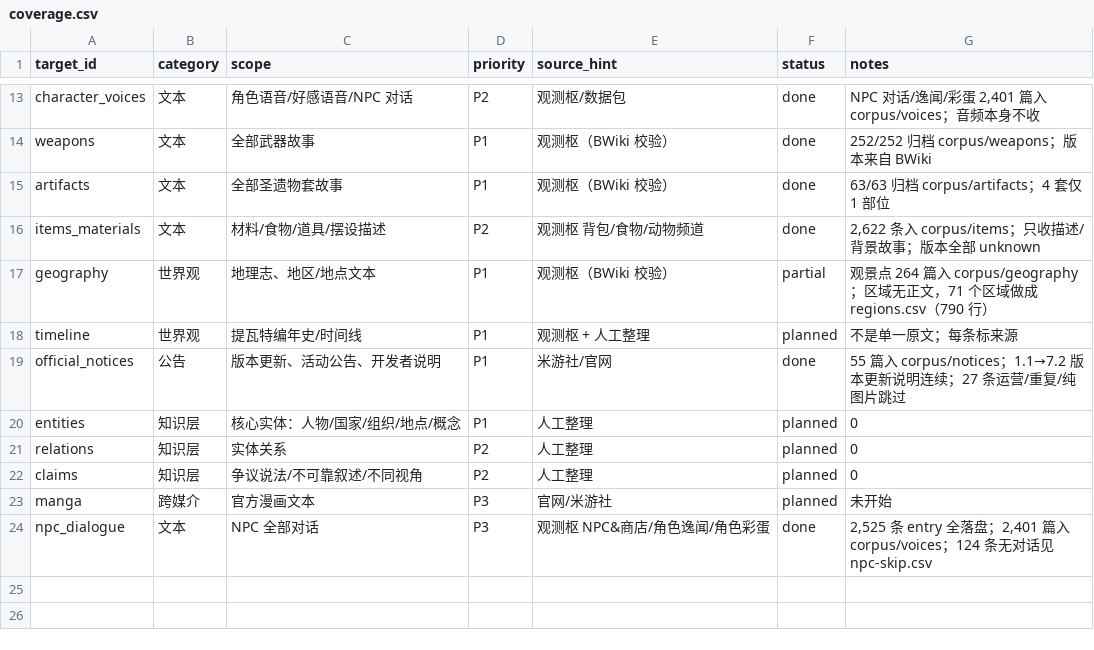
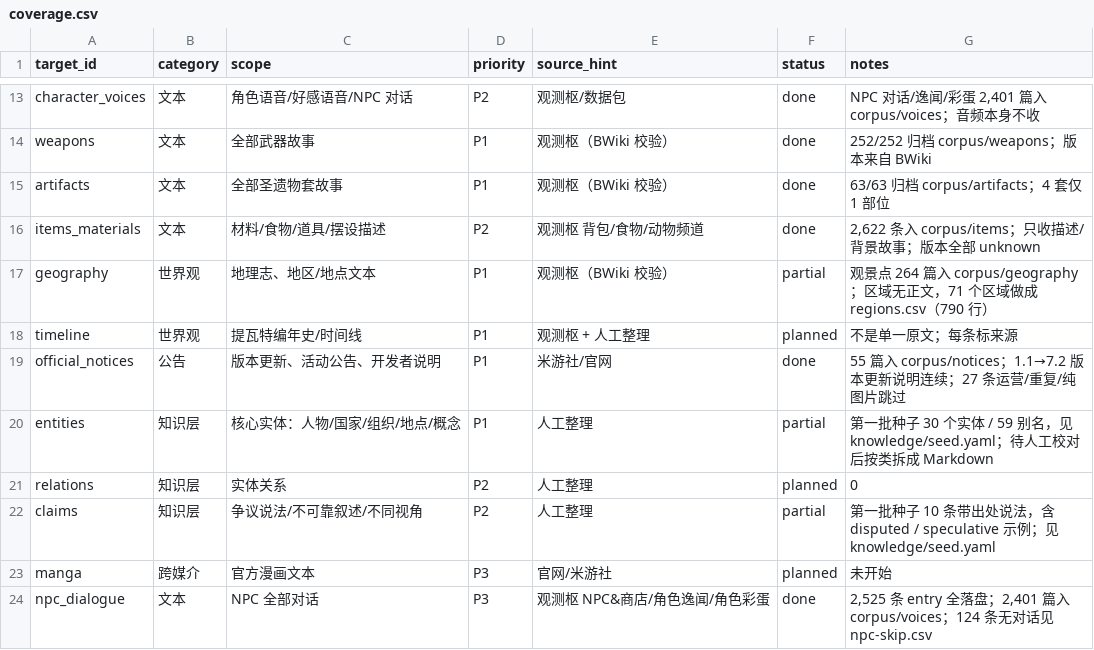
Before and after one commit to qiorz/genshin-lore-db, a CSV file: manifests/coverage.csv, drawn as a sheet; only a part is shown, gaps mark what is left out.

Commit message:
feat(knowledge): P2 第一批实体种子，独立入口，原搜索零改动
- 复用 schema 已有的 11 张知识层空表，不新建表；knowledge/ 目录与实体模板早已就位
- knowledge/seed.yaml：30 个核心实体 + 29 别名 + 10 条 claims，每条证据都是库中真实台词/旁白
- scripts/load_knowledge.py：证据不硬编码 section_id（全量重导会变），只用 doc_id + 短引用现场解析，查不到即报错；干跑 43/43 命中；幂等 UPSERT
- claims 故意含 confirmed/likely/speculative/disputed，示范「矛盾是数据不是错误」，不把角色台词包装成定论
- Web UI：新增 /entities 与 /api/entities 独立入口、导航链接、搜索页底部默认折叠的「相关实体」区
- 原搜索结果零改动：与 P1 版逐字对比，/api/search 两组查询输出完全一致，results 区块 13,693 字符完全一致
- 灌库 entities=30 / entity_names=59 / claims=10；audit_corpus --strict ERROR 0，integrity ok
- 同步 HANDOFF / knowledge README / webui README / scripts README / coverage.csv

```diff
--- a/manifests/coverage.csv
+++ b/manifests/coverage.csv
@@ -19,5 +19,5 @@ timeline,世界观,提瓦特编年史/时间线,P1,观测枢 + 人工整理,plan
 official_notices,公告,"版本更新、活动公告、开发者说明",P1,米游社/官网,done,"55 篇入 corpus/notices；1.1→7.2 版本更新说明连续；27 条运营/重复/纯图片跳过"
-entities,知识层,核心实体：人物/国家/组织/地点/概念,P1,人工整理,planned,0
+entities,知识层,核心实体：人物/国家/组织/地点/概念,P1,人工整理,partial,"第一批种子 30 个实体 / 59 别名，见 knowledge/seed.yaml；待人工校对后按类拆成 Markdown"
 relations,知识层,实体关系,P2,人工整理,planned,0
-claims,知识层,争议说法/不可靠叙述/不同视角,P2,人工整理,planned,0
+claims,知识层,争议说法/不可靠叙述/不同视角,P2,人工整理,partial,"第一批种子 10 条带出处说法，含 disputed / speculative 示例；见 knowledge/seed.yaml"
 manga,跨媒介,官方漫画文本,P3,官网/米游社,planned,未开始
```
Also changed, not shown: 10 other files.
